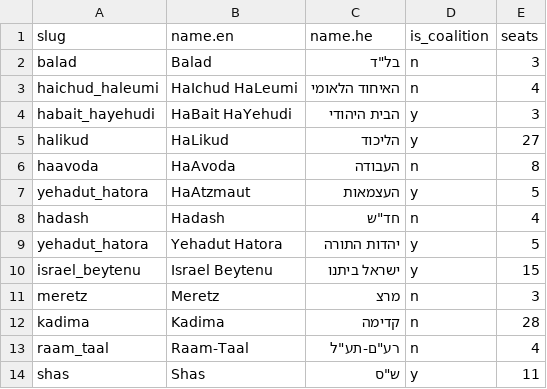
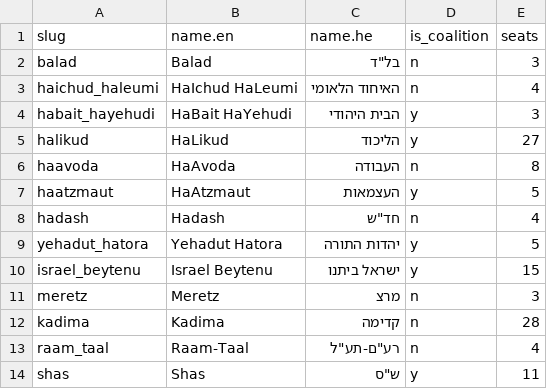
Before and after one commit to akariv/hasadna-data, a CSV file: data/gov/knesset/parties/parties.csv, drawn as a sheet.

Commit message:
fix parties

```diff
--- a/data/gov/knesset/parties/parties.csv
+++ b/data/gov/knesset/parties/parties.csv
@@ -6,3 +6,3 @@
 "haavoda","HaAvoda","העבודה","n",8,,
-"yehadut_hatora","HaAtzmaut","העצמאות","y",5,,
+"haatzmaut","HaAtzmaut","העצמאות","y",5,,
 "hadash","Hadash","חד""ש","n",4,,
```
